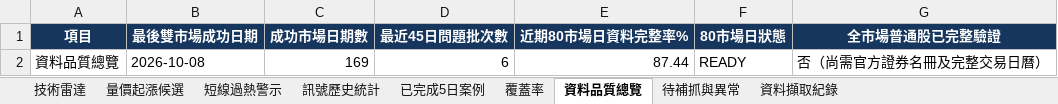
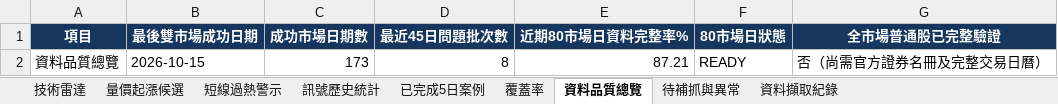
Before and after one commit to a3229961/tw-stock-radar-v1, an Excel workbook: output/radar_latest.xlsx, sheet 資料品質總覽, drawn as a sheet; values as stored, in another font and other column widths than the file's, no borders; the diff names each change by its address in the sheet, - before the commit and + after, or states it on an @@ line.

```diff
--- a/output/radar_latest.xlsx (sheet 資料品質總覽)
+++ b/output/radar_latest.xlsx (sheet 資料品質總覽)
-B2 (最後雙市場成功日期): 2026-10-08
+B2 (最後雙市場成功日期): 2026-10-15
-C2 (成功市場日期數): 169
+C2 (成功市場日期數): 173
-D2 (最近45日問題批次數): 6
+D2 (最近45日問題批次數): 8
-E2 (近期80市場日資料完整率%): 87.44
+E2 (近期80市場日資料完整率%): 87.21
```
Also changed, not shown: sheet 技術雷達, sheet 量價起漲候選, sheet 已完成5日案例, sheet 短線過熱警示, sheet 訊號歷史統計, sheet 資料擷取紀錄, 2 more sheets, 25 other files.
